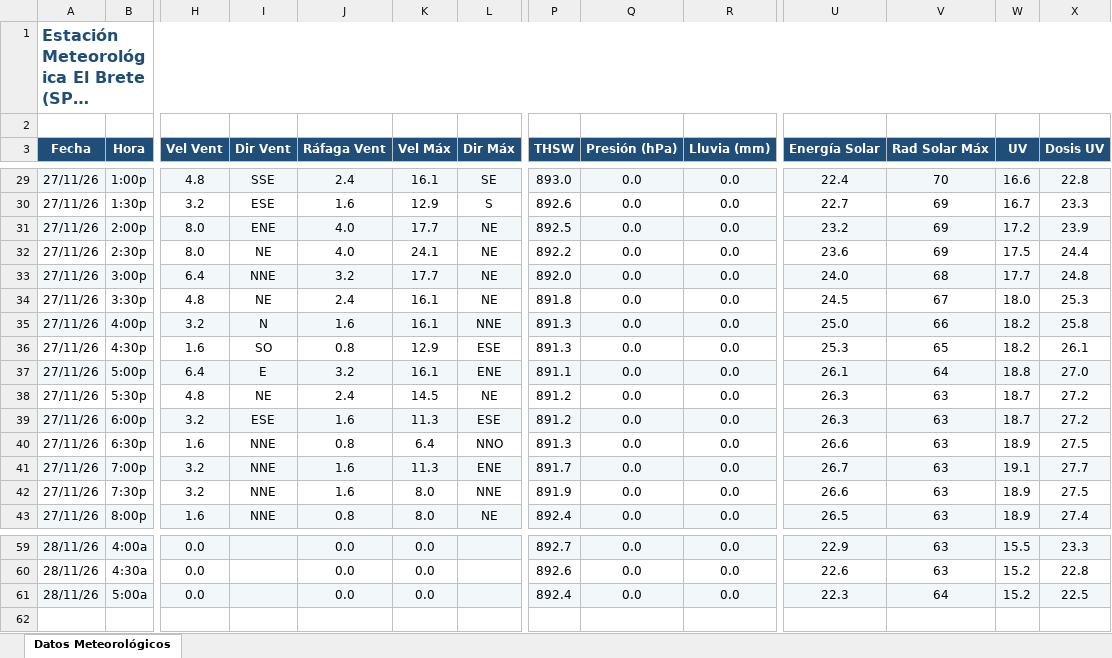
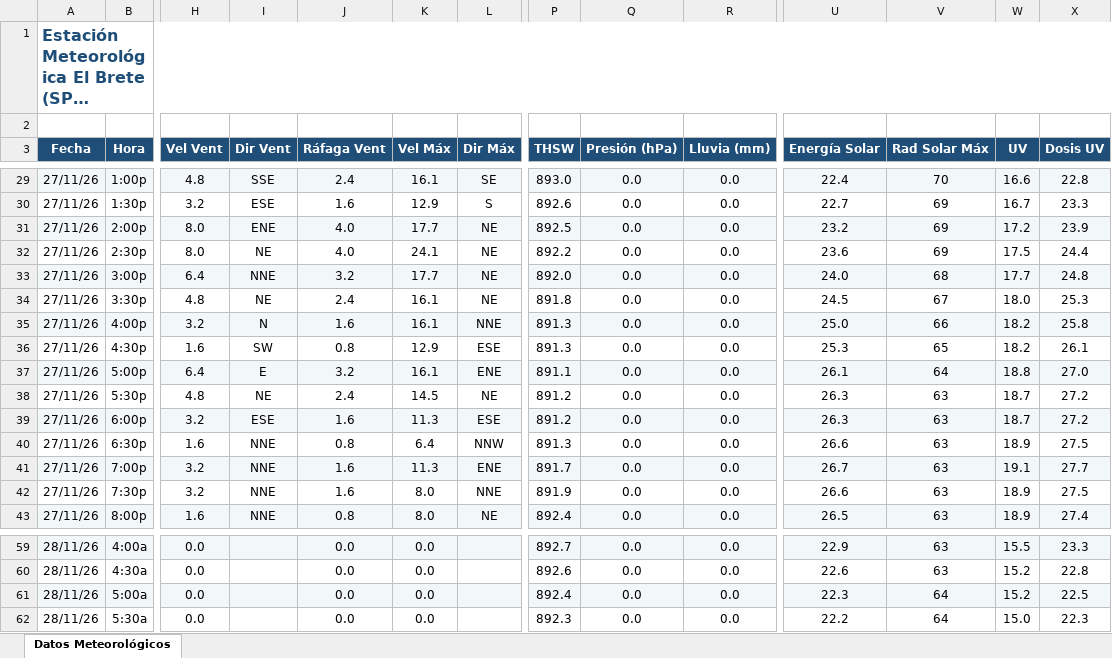
Before and after one commit to intasalta/ema_elbrete, an Excel workbook: downld02.xlsx, sheet Datos Meteorológicos, drawn as a sheet; only a part is shown, gaps mark what is left out; long unchanged cells end in …; values as stored, in another font and other column widths than the file's, no borders; rows hold the shown columns only; the diff names each change by its address in the sheet, - before the commit and + after, or states it on an @@ line.

```diff
--- a/downld02.xlsx (sheet Datos Meteorológicos)
+++ b/downld02.xlsx (sheet Datos Meteorológicos)
-I36 (Dir Vent): SO
+I36 (Dir Vent): SW
-L40 (Dir Máx): NNO
+L40 (Dir Máx): NNW
+row 62: 28/11/26 | 5:30a | 0.0 |  | 0.0 | 0.0 |  | 892.3 | 0.0 | 0.0 | 22.2 | 64 | 15.0 | 22.3
```
Also changed, not shown: downld08.xlsx, 2 other files.
